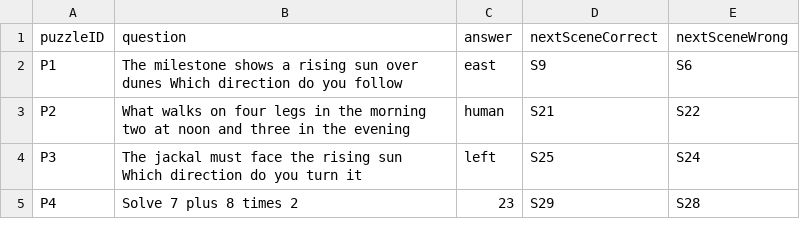
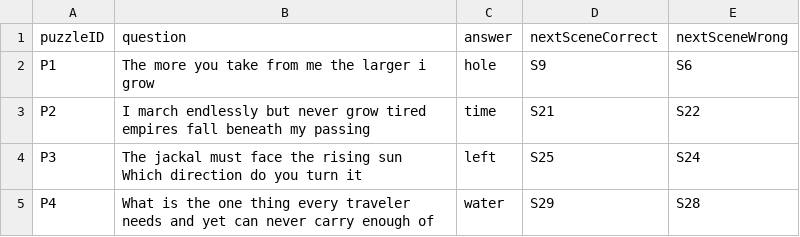
Before and after one commit to T0510008-Deborah/IY453_Coursework_T0510008, a CSV file: Puzzle.csv, drawn as a sheet.

Commit message:
Stage4.2 - update GoldenDuneTrail

```diff
--- a/Puzzle.csv
+++ b/Puzzle.csv
@@ -1,5 +1,5 @@
 puzzleID,question,answer,nextSceneCorrect,nextSceneWrong
-P1,The milestone shows a rising sun over dunes Which direction do you follow,east,S9,S6
-P2,What walks on four legs in the morning two at noon and three in the evening,human,S21,S22
+P1,The more you take from me the larger i grow,hole,S9,S6
+P2,I march endlessly but never grow tired empires fall beneath my passing,time,S21,S22
 P3,The jackal must face the rising sun Which direction do you turn it,left,S25,S24
-P4,Solve 7 plus 8 times 2,23,S29,S28
+P4,What is the one thing every traveler needs and yet can never carry enough of,water,S29,S28
```
Also changed, not shown: 4 other files.
